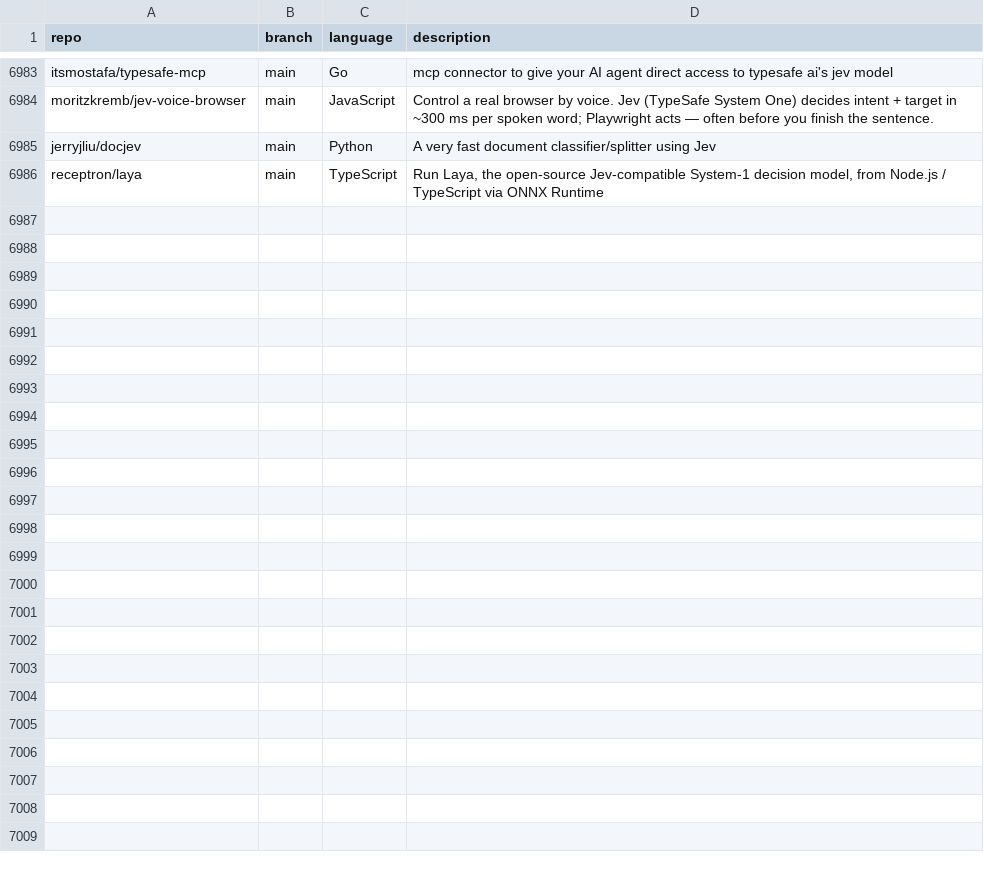
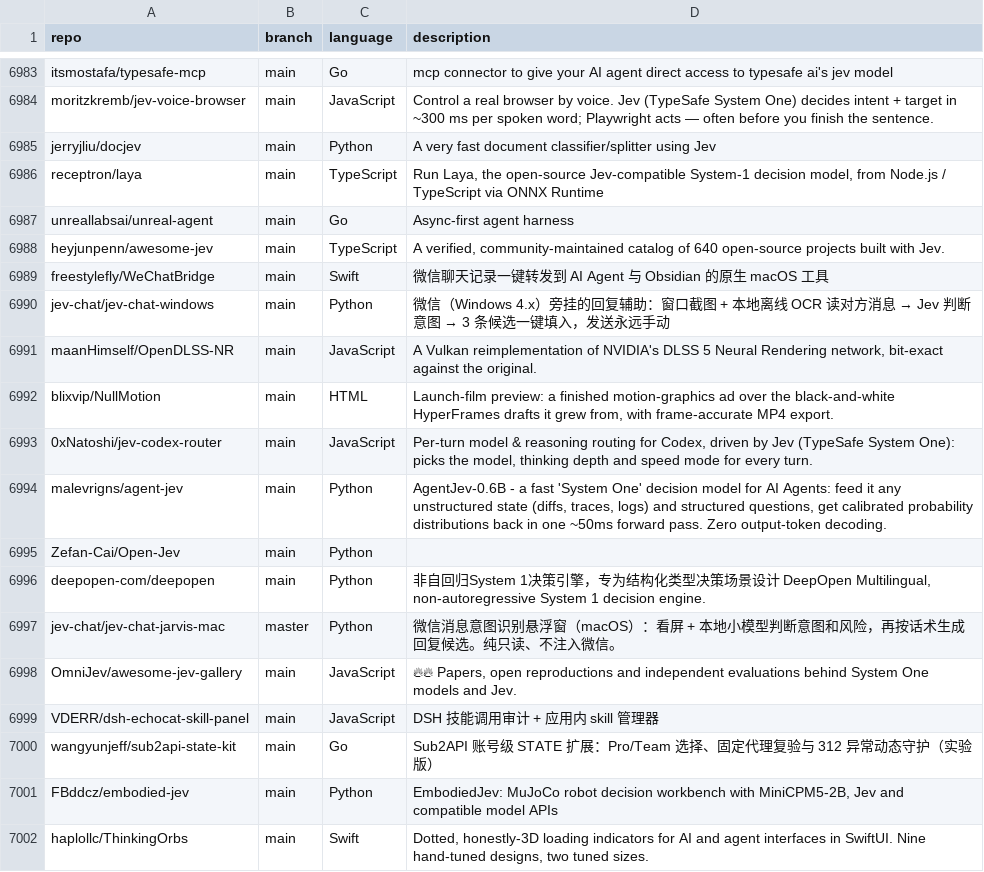
Before and after one commit to JOSIAHTHEPROGRAMMER/GitHubTree, a CSV file: _data/repositories.csv, drawn as a sheet; only a part is shown, gaps mark what is left out; the diff names each change by its address in the sheet, - before the commit and + after, or states it on an @@ line.

Commit message:
chore: added 16 new repos

```diff
--- a/_data/repositories.csv
+++ b/_data/repositories.csv
+row 6987: unreallabsai/unreal-agent | main | Go | Async-first agent harness
+row 6988: heyjunpenn/awesome-jev | main | TypeScript | A verified, community-maintained catalog of 640 open-source projects built with Jev.
+row 6989: freestylefly/WeChatBridge | main | Swift | 微信聊天记录一键转发到 AI Agent 与 Obsidian 的原生 macOS 工具
+row 6990: jev-chat/jev-chat-windows | main | Python | 微信（Windows 4.x）旁挂的回复辅助：窗口截图 + 本地离线 OCR 读对方消息 → Jev 判断意图 → 3 条候选一键填入，发送永远手动
+row 6991: maanHimself/OpenDLSS-NR | main | JavaScript | A Vulkan reimplementation of NVIDIA's DLSS 5 Neural Rendering network, bit-exact against the original.
+row 6992: blixvip/NullMotion | main | HTML | Launch-film preview: a finished motion-graphics ad over the black-and-white HyperFrames drafts it grew from, with frame-accurate MP4 export.
+row 6993: 0xNatoshi/jev-codex-router | main | JavaScript | Per-turn model & reasoning routing for Codex, driven by Jev (TypeSafe System One): picks the model, thinking depth and speed mode for every turn.
+row 6994: malevrigns/agent-jev | main | Python | AgentJev-0.6B - a fast 'System One' decision model for AI Agents: feed it any unstructured state (diffs, traces, logs) and structured questions, get calibrated probability distributions back in one ~50ms forward pass. Zero output-token decoding.
+row 6995: Zefan-Cai/Open-Jev | main | Python
+row 6996: deepopen-com/deepopen | main | Python | 非自回归System 1决策引擎，专为结构化类型决策场景设计 DeepOpen Multilingual, non-autoregressive System 1 decision engine.
+row 6997: jev-chat/jev-chat-jarvis-mac | master | Python | 微信消息意图识别悬浮窗（macOS）：看屏 + 本地小模型判断意图和风险，再按话术生成回复候选。纯只读、不注入微信。
+row 6998: OmniJev/awesome-jev-gallery | main | JavaScript | 🔥🔥 Papers, open reproductions and independent evaluations behind System One models and Jev.
+row 6999: VDERR/dsh-echocat-skill-panel | main | JavaScript | DSH 技能调用审计 + 应用内 skill 管理器
+row 7000: wangyunjeff/sub2api-state-kit | main | Go | Sub2API 账号级 STATE 扩展：Pro/Team 选择、固定代理复验与 312 异常动态守护（实验版）
+row 7001: FBddcz/embodied-jev | main | Python | EmbodiedJev: MuJoCo robot decision workbench with MiniCPM5-2B, Jev and compatible model APIs
+row 7002: haplollc/ThinkingOrbs | main | Swift | Dotted, honestly-3D loading indicators for AI and agent interfaces in SwiftUI. Nine hand-tuned designs, two tuned sizes.
```
